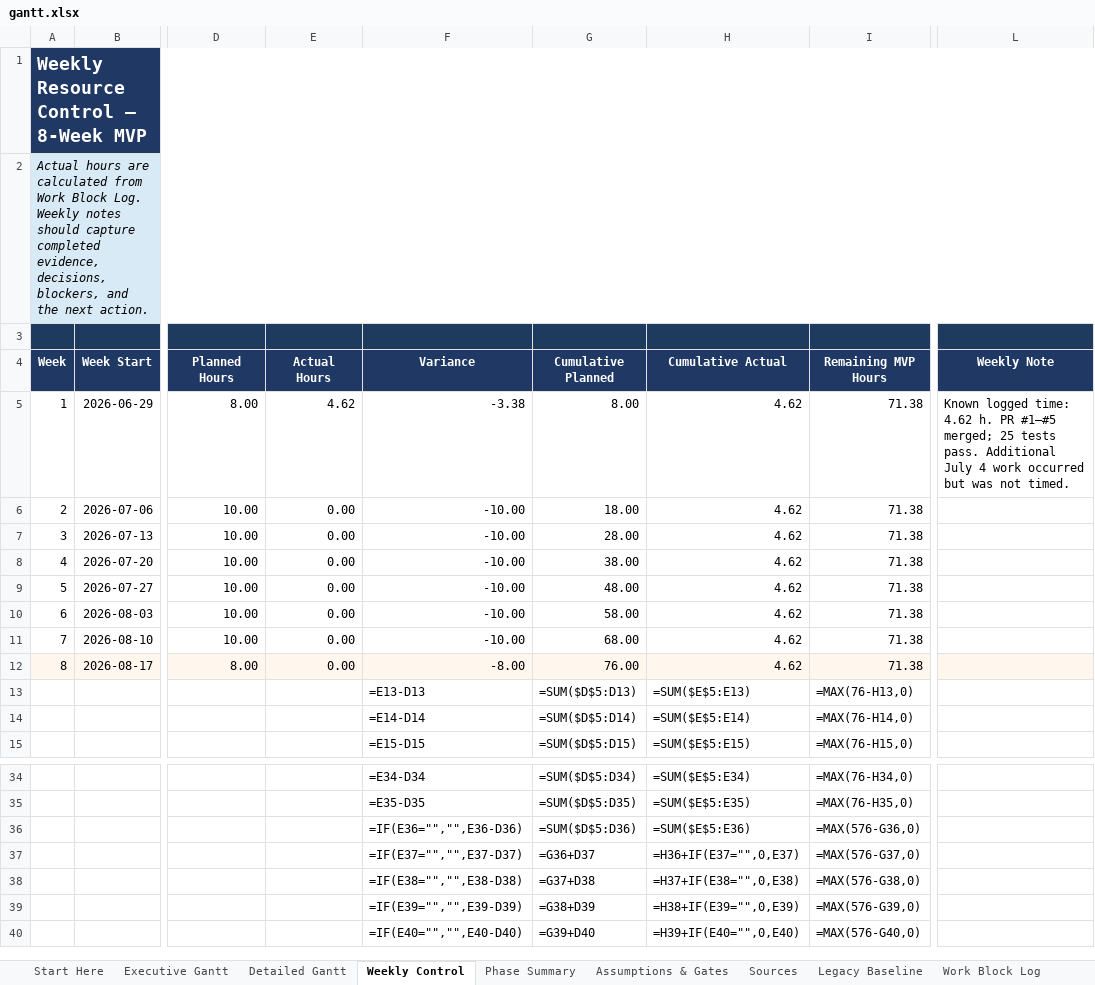
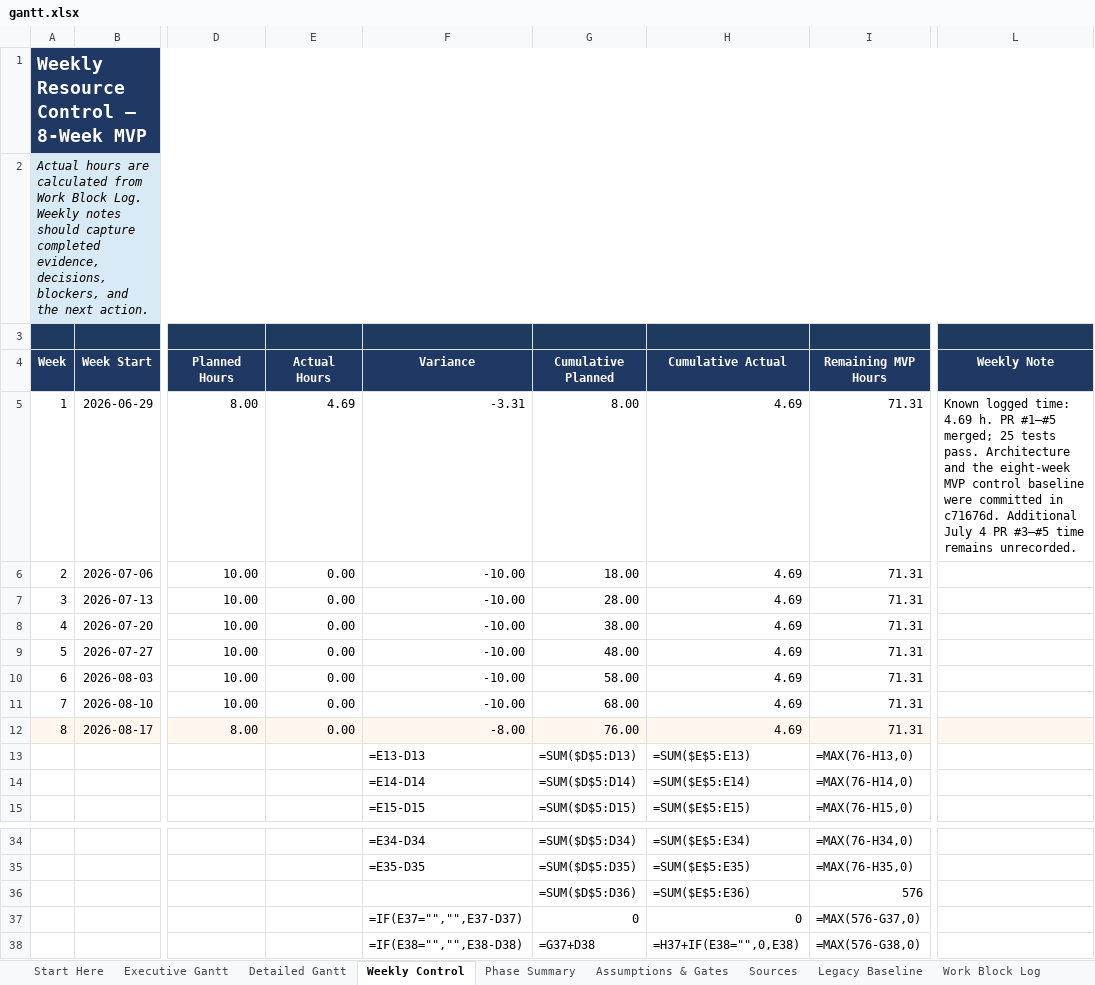
Before and after one commit to Jason-Jensen/mechanical-technical-document-evaluation-harness, an Excel workbook: gantt.xlsx, sheet Weekly Control, drawn as a sheet; only a part is shown, gaps mark what is left out; the shorter side is filled out with more unchanged rows; values as stored, in another font and other column widths than the file's, no borders; formulas without a stored value are shown as written; charts and pictures and conditional formats and table styles not drawn; the diff names each change by its address in the sheet, - before the commit and + after, or states it on an @@ line.

Commit message:
Close July 4 project work block

```diff
--- a/gantt.xlsx (sheet Weekly Control)
+++ b/gantt.xlsx (sheet Weekly Control)
-E5 (Actual Hours): 4.62
+E5 (Actual Hours): 4.69
-F5 (Variance): -3.38
+F5 (Variance): -3.31
-H5:H12 (Cumulative Actual): 4.62
+H5:H12 (Cumulative Actual): 4.69
-I5:I12 (Remaining MVP Hours): 71.38
+I5:I12 (Remaining MVP Hours): 71.31
-L5 (Weekly Note): …logged time: 4.62 h. PR #1–#5 merged; 25 tests pass. Additional July 4 work occurred but was not timed.
+L5 (Weekly Note): …logged time: 4.69 h. PR #1–#5 merged; 25 tests pass. Architecture and the eight-week MVP control baseline were committed in c71676d. Additional July 4 PR #3–#5 time remains unrecorded.
-F36 (Variance): =IF(E36="","",E36-D36)
+F36 (Variance): (empty)
-I36 (Remaining MVP Hours): =MAX(576-G36,0)
+I36 (Remaining MVP Hours): 576
-G37 (Cumulative Planned): =G36+D37
+G37 (Cumulative Planned): 0
-H37 (Cumulative Actual): =H36+IF(E37="",0,E37)
+H37 (Cumulative Actual): 0
```
Also changed, not shown: sheet Detailed Gantt, sheet Evidence Register, sheet Work Block Log, sheet AI Context, sheet MVP Dashboard, sheet Start Here, 4 more sheets, charts or pictures.
